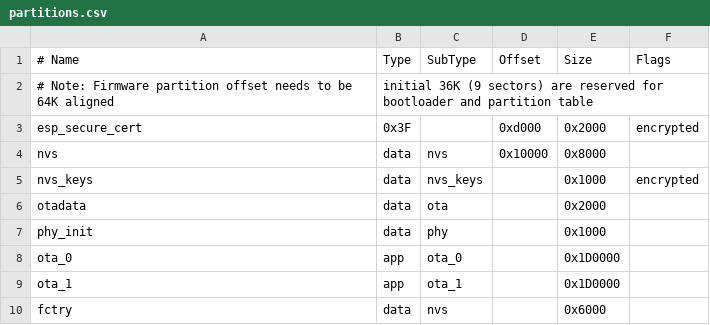
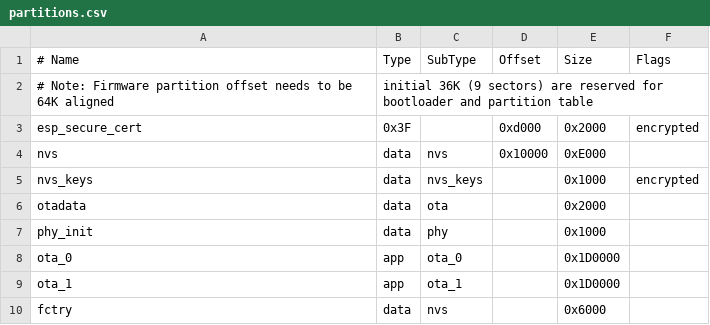
Before and after one commit to espressif/esp-matter, a CSV file: examples/blemesh_bridge/partitions.csv, drawn as a sheet.

Commit message:
change example default nvs size to 48k

```diff
--- a/examples/blemesh_bridge/partitions.csv
+++ b/examples/blemesh_bridge/partitions.csv
@@ -3,3 +3,3 @@
 esp_secure_cert,  0x3F, ,0xd000,     0x2000, encrypted
-nvs,        data, nvs,     0x10000,  0x8000,
+nvs,        data, nvs,     0x10000,  0xE000,
 nvs_keys,   data, nvs_keys,,         0x1000, encrypted
```
Also changed, not shown: examples/controller/partitions.csv, examples/esp-now_bridge_light/partitions.csv, 10 other files.
